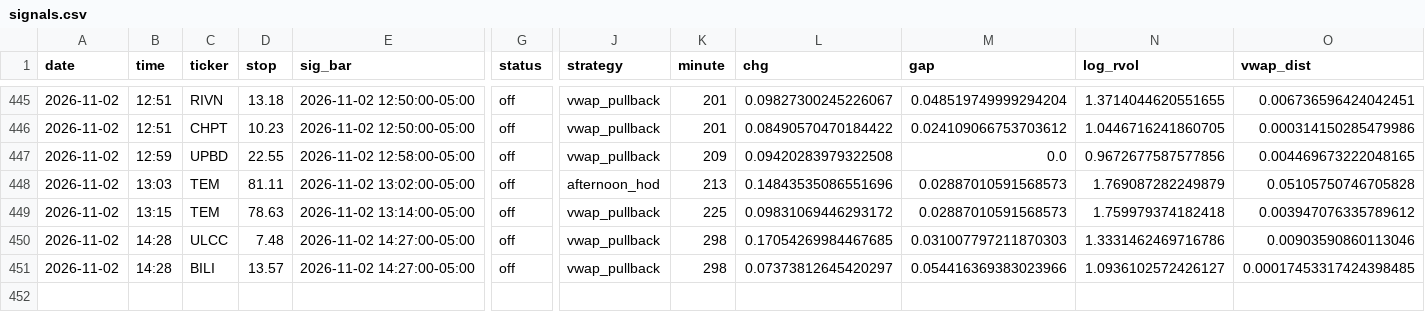
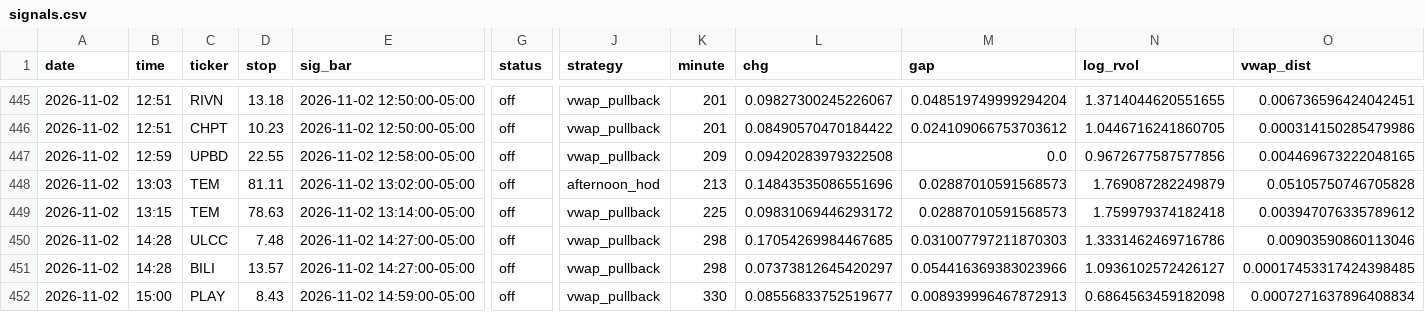
Before and after one commit to newurbaninfluence-lgtm/paper-trading-bot, a CSV file: signals.csv, drawn as a sheet; only a part is shown, gaps mark what is left out; rows hold the shown columns only; the diff names each change by its address in the sheet, - before the commit and + after, or states it on an @@ line.

```diff
--- a/signals.csv
+++ b/signals.csv
+row 452: 2026-11-02 | 15:00 | PLAY | 8.43 | 2026-11-02 14:59:00-05:00 | off | vwap_pullback | 330 | 0.08556833752519677 | 0.008939996467872913 | 0.6864563459182098 | 0.0007271637896408834
```
Also changed, not shown: 2 other files.
